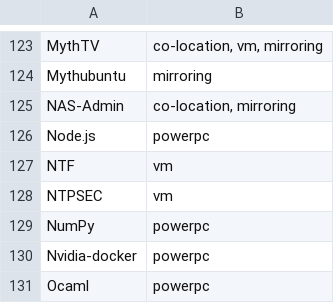
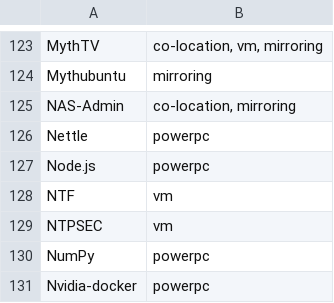
Before and after one commit to osuosl/osuosl-pelican, a CSV file: content/services/hosting/projects.csv, drawn as a sheet; only a part is shown, gaps mark what is left out; the shorter side is filled out with more unchanged rows; the diff names each change by its address in the sheet, - before the commit and + after, or states it on an @@ line.

Commit message:
added nettle to projects

```diff
--- a/content/services/hosting/projects.csv
+++ b/content/services/hosting/projects.csv
+row 126: Nettle | powerpc
```
Also changed, not shown: content/services/csv/powerdev_open_source_projects.csv, 1 other file.
